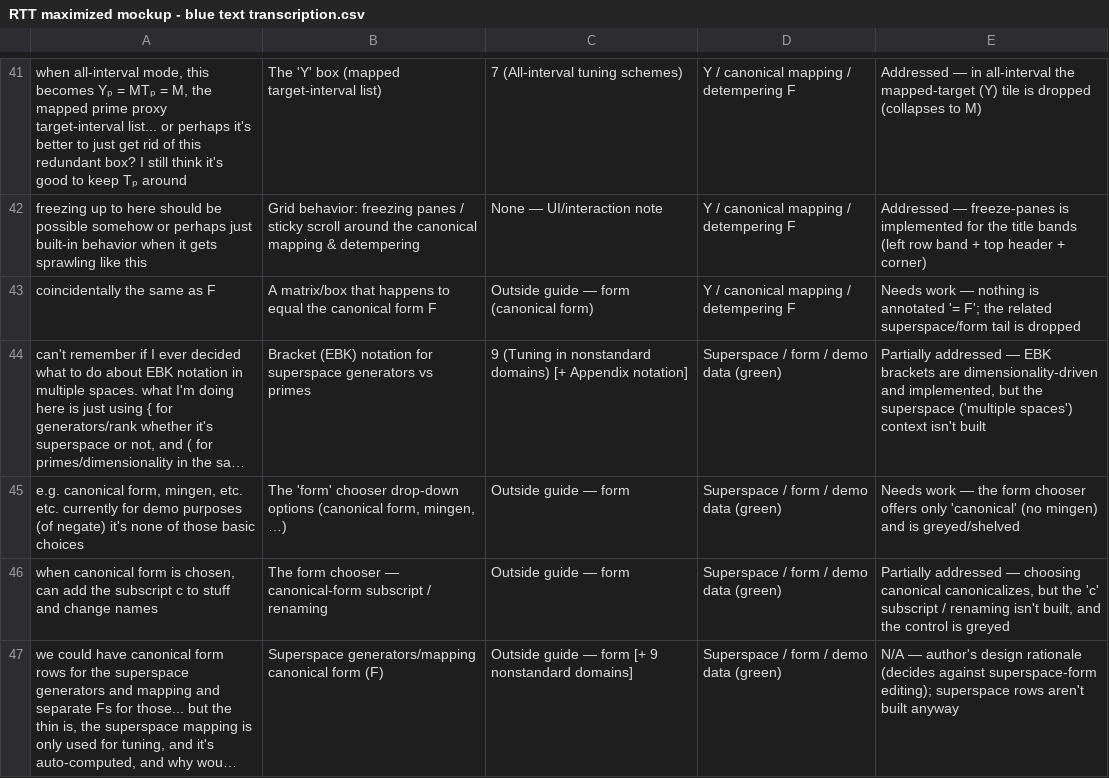
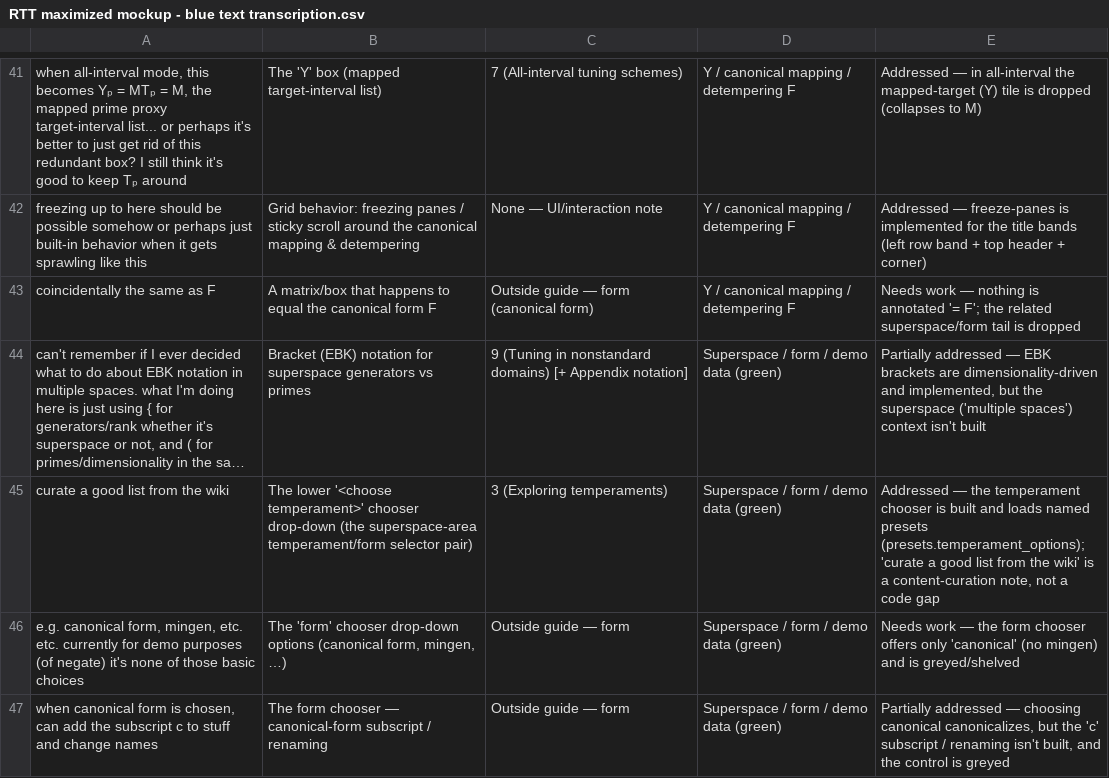
Before and after one commit to DandDsRTT/rtt-python, a CSV file: RTT maximized mockup - blue text transcription.csv, drawn as a sheet; only a part is shown, gaps mark what is left out; the shorter side is filled out with more unchanged rows; long unchanged cells end in …; the diff names each change by its address in the sheet, - before the commit and + after, or states it on an @@ line.

```diff
--- a/RTT maximized mockup - blue text transcription.csv
+++ b/RTT maximized mockup - blue text transcription.csv
+row 45: curate a good list from the wiki | The lower '<choose temperament>' chooser drop-down (the superspace-area temperament/form selector pair) | 3 (Exploring temperaments) | Superspace / form / demo data (green) | Addressed — the temperament chooser is built and loads named presets (presets.temperament_options); 'curate a good list from the wiki' is a content-curation note, not a code gap
```
